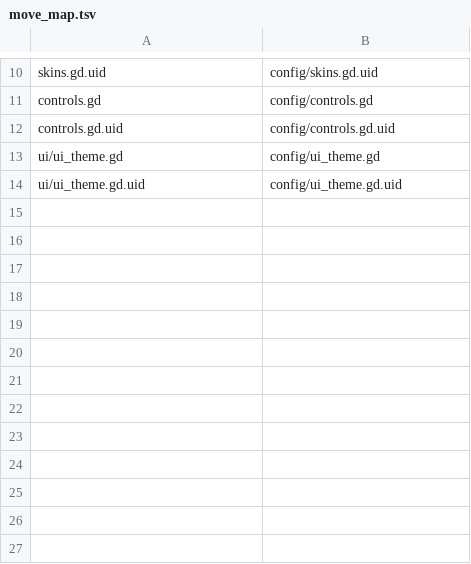
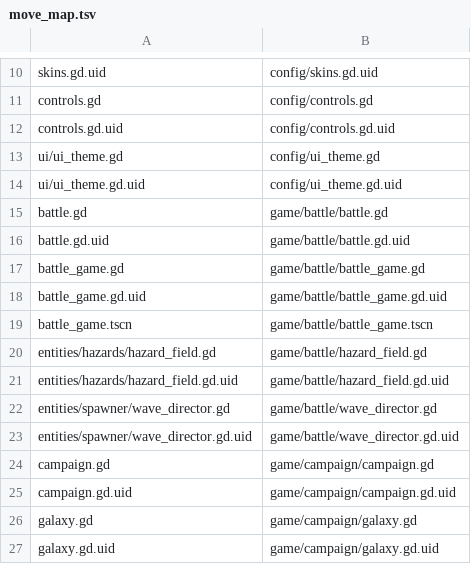
Before and after one commit to Akash-Das26/Astro-Dash2, a TSV file: tools/move_map.tsv, drawn as a sheet; only a part is shown, gaps mark what is left out; the diff names each change by its address in the sheet, - before the commit and + after, or states it on an @@ line.

Commit message:
Move the battle and campaign logic into game/

```diff
--- a/tools/move_map.tsv
+++ b/tools/move_map.tsv
+row 15: battle.gd | game/battle/battle.gd
+row 16: battle.gd.uid | game/battle/battle.gd.uid
+row 17: battle_game.gd | game/battle/battle_game.gd
+row 18: battle_game.gd.uid | game/battle/battle_game.gd.uid
+row 19: battle_game.tscn | game/battle/battle_game.tscn
+row 20: entities/hazards/hazard_field.gd | game/battle/hazard_field.gd
+row 21: entities/hazards/hazard_field.gd.uid | game/battle/hazard_field.gd.uid
+row 22: entities/spawner/wave_director.gd | game/battle/wave_director.gd
+row 23: entities/spawner/wave_director.gd.uid | game/battle/wave_director.gd.uid
+row 24: campaign.gd | game/campaign/campaign.gd
+row 25: campaign.gd.uid | game/campaign/campaign.gd.uid
+row 26: galaxy.gd | game/campaign/galaxy.gd
+row 27: galaxy.gd.uid | game/campaign/galaxy.gd.uid
```
Also changed, not shown: 19 other files.
